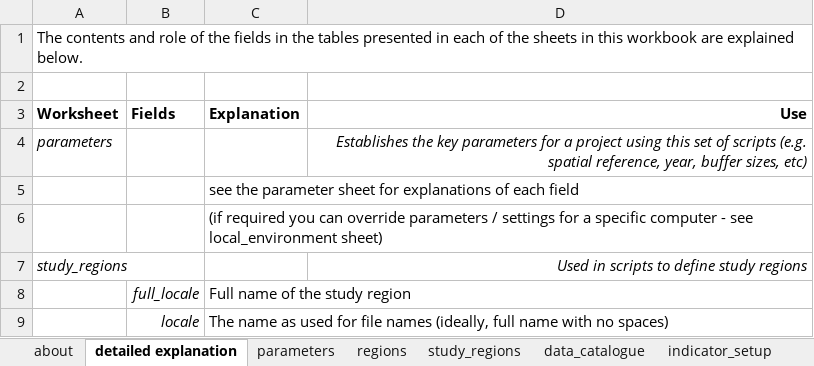
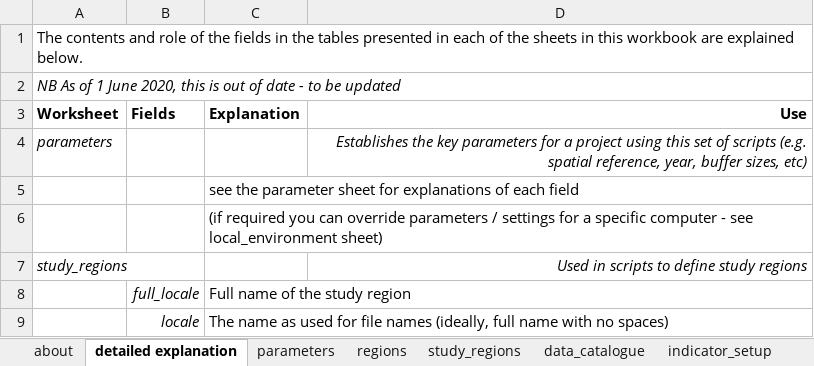
Before and after one commit to healthy-liveable-cities/australian-national-liveability-study, an Excel workbook: _project_configuration.xlsx, sheet detailed explanation, drawn as a sheet; only a part is shown; values as stored, in another font and other column widths than the file's, no borders; the diff names each change by its address in the sheet, - before the commit and + after, or states it on an @@ line.

```diff
--- a/_project_configuration.xlsx (sheet detailed explanation)
+++ b/_project_configuration.xlsx (sheet detailed explanation)
-A2 (Worksheet): (empty)
+A2 (Worksheet): NB As of 1 June 2020, this is out of date - to be updated
```
Also changed, not shown: sheet observatory, sheet parameters, sheet study_regions, 2 other files.
